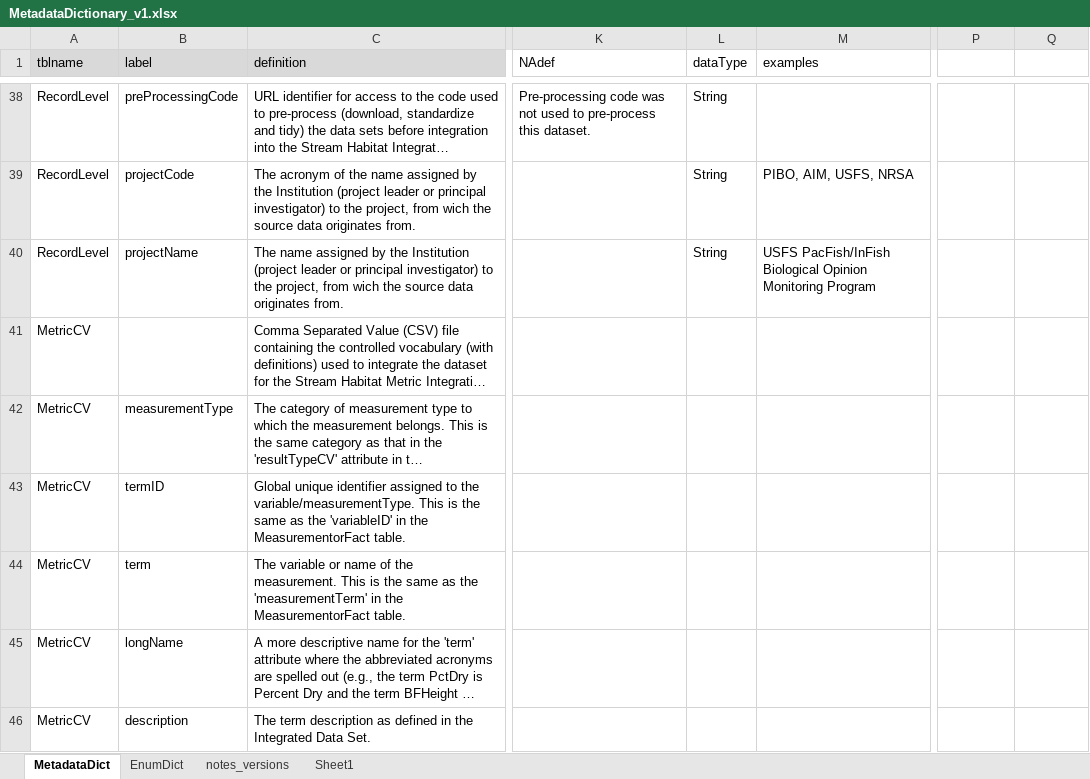
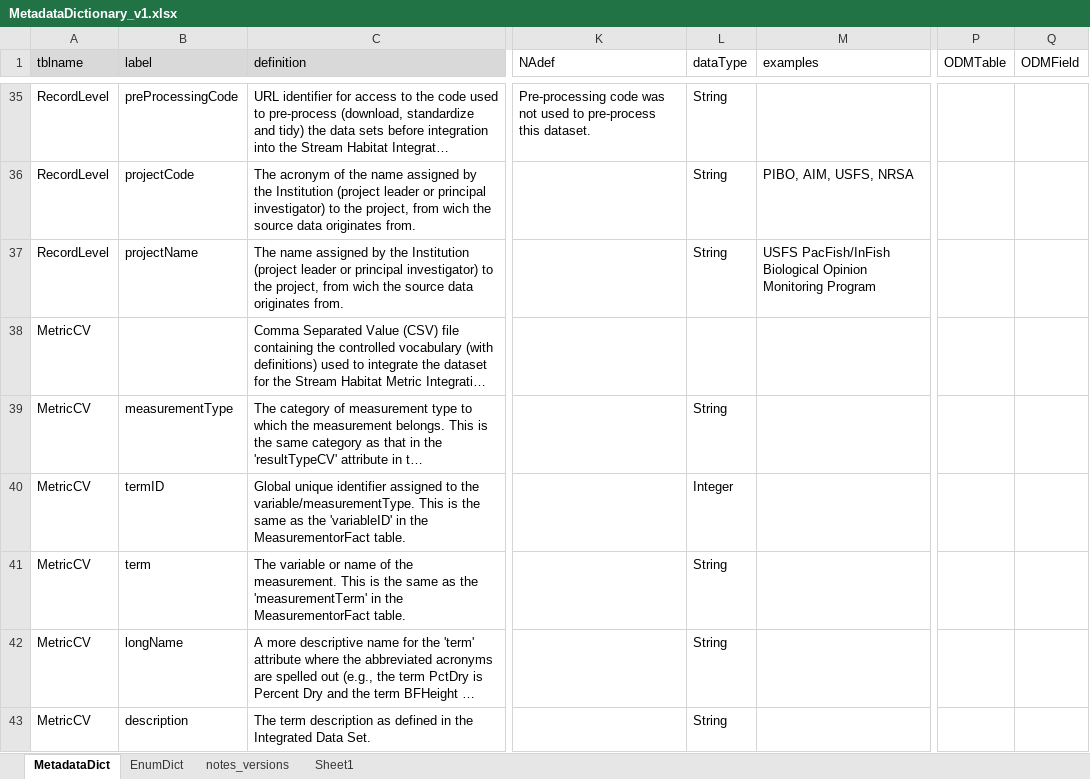
Before and after one commit to rascully/Stream-Monitoring-Data-Exchange-Specifications, an Excel workbook: Data/MetadataDictionary_v1.xlsx, sheet MetadataDict, drawn as a sheet; only a part is shown, gaps mark what is left out; long unchanged cells end in …; values as stored, in another font and other column widths than the file's, no borders; addresses are those after the commit; the diff covers the shown part only; the diff names each change by its address in the sheet, - before the commit and + after, or states it on an @@ line.

```diff
--- a/Data/MetadataDictionary_v1.xlsx (sheet MetadataDict)
+++ b/Data/MetadataDictionary_v1.xlsx (sheet MetadataDict)
-P1: (empty)
+P1: ODMTable
-Q1: (empty)
+Q1: ODMField
-L39 (dataType): (empty)
+L39 (dataType): String
-L40 (dataType): (empty)
+L40 (dataType): Integer
-L41:L43 (dataType): (empty)
+L41:L43 (dataType): String
```
Also changed, not shown: 3 removed rows and 16 edited cells elsewhere in this sheet, sheet EnumDict, formulas that keep their value, Data/Metadata.xlsx, Tables/MetadataDictionary_v1.xlsx, 10 other files.
